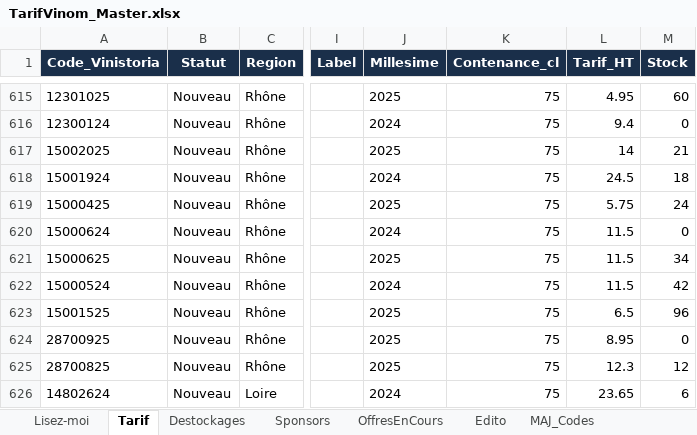
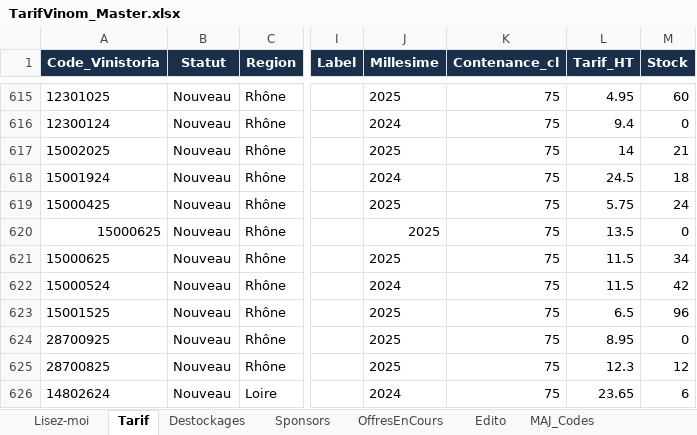
Before and after one commit to NoBullshitDrinks/vinom-tarif, an Excel workbook: data/TarifVinom_Master.xlsx, sheet Tarif, drawn as a sheet; only a part is shown, gaps mark what is left out; values as stored, in another font and other column widths than the file's, no borders; the diff names each change by its address in the sheet, - before the commit and + after, or states it on an @@ line.

Commit message:
MAJ tarif via Power Automate

```diff
--- a/data/TarifVinom_Master.xlsx (sheet Tarif)
+++ b/data/TarifVinom_Master.xlsx (sheet Tarif)
-A620 (Code_Vinistoria): 15000624
+A620 (Code_Vinistoria): 15000625
-J620 (Millesime): 2024
+J620 (Millesime): 2025
-L620 (Tarif_HT): 11.5
+L620 (Tarif_HT): 13.5
```
